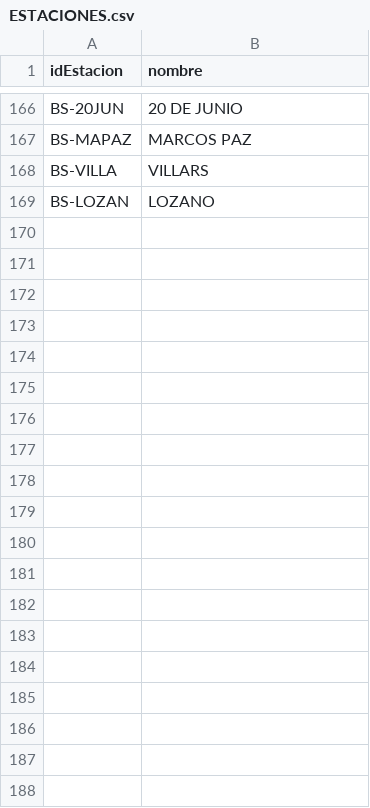
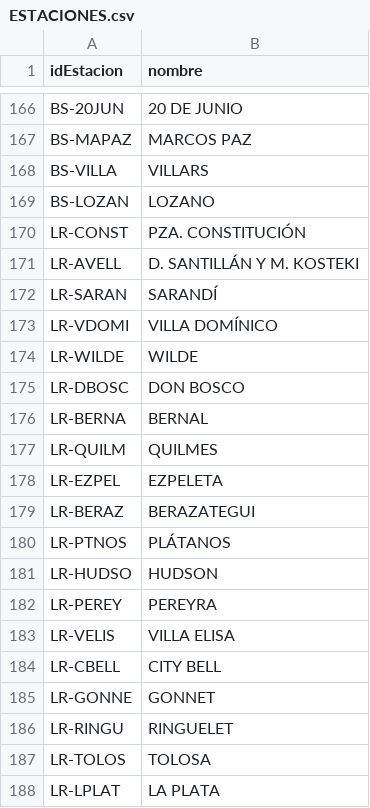
Before and after one commit to tintinando/rielcito-data, a CSV file: data/ESTACIONES.csv, drawn as a sheet; only a part is shown, gaps mark what is left out; the diff names each change by its address in the sheet, - before the commit and + after, or states it on an @@ line.

Commit message:
estaciones - roca la plata

```diff
--- a/data/ESTACIONES.csv
+++ b/data/ESTACIONES.csv
+row 170: LR-CONST | PZA. CONSTITUCIÓN
+row 171: LR-AVELL | D. SANTILLÁN Y M. KOSTEKI
+row 172: LR-SARAN | SARANDÍ
+row 173: LR-VDOMI | VILLA DOMÍNICO
+row 174: LR-WILDE | WILDE
+row 175: LR-DBOSC | DON BOSCO
+row 176: LR-BERNA | BERNAL
+row 177: LR-QUILM | QUILMES
+row 178: LR-EZPEL | EZPELETA
+row 179: LR-BERAZ | BERAZATEGUI
+row 180: LR-PTNOS | PLÁTANOS
+row 181: LR-HUDSO | HUDSON
+row 182: LR-PEREY | PEREYRA
+row 183: LR-VELIS | VILLA ELISA
+row 184: LR-CBELL | CITY BELL
+row 185: LR-GONNE | GONNET
+row 186: LR-RINGU | RINGUELET
+row 187: LR-TOLOS | TOLOSA
+row 188: LR-LPLAT | LA PLATA
```
